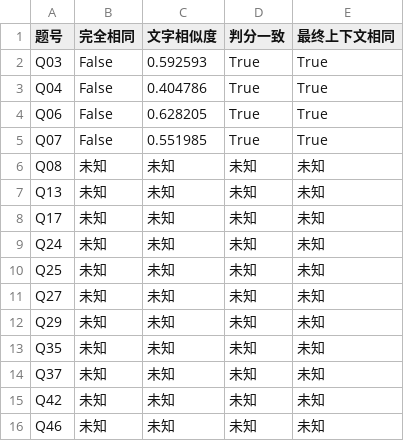
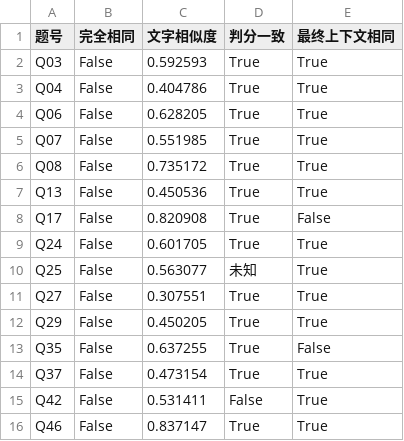
Before and after one commit to hanlianga777/rag-self-evolution-demo, a CSV file: 指挥/报告/016b-试跑B稳定性.csv, drawn as a sheet.

```diff
--- a/指挥/报告/016b-试跑B稳定性.csv
+++ b/指挥/报告/016b-试跑B稳定性.csv
@@ -5,12 +5,12 @@ Q06,False,0.628205,True,True
 Q07,False,0.551985,True,True
-Q08,未知,未知,未知,未知
-Q13,未知,未知,未知,未知
-Q17,未知,未知,未知,未知
-Q24,未知,未知,未知,未知
-Q25,未知,未知,未知,未知
-Q27,未知,未知,未知,未知
-Q29,未知,未知,未知,未知
-Q35,未知,未知,未知,未知
-Q37,未知,未知,未知,未知
-Q42,未知,未知,未知,未知
-Q46,未知,未知,未知,未知
+Q08,False,0.735172,True,True
+Q13,False,0.450536,True,True
+Q17,False,0.820908,True,False
+Q24,False,0.601705,True,True
+Q25,False,0.563077,未知,True
+Q27,False,0.307551,True,True
+Q29,False,0.450205,True,True
+Q35,False,0.637255,True,False
+Q37,False,0.473154,True,True
+Q42,False,0.531411,False,True
+Q46,False,0.837147,True,True
```
Also changed, not shown: 指挥/报告/016b-六份重算汇总.csv, 指挥/报告/016b-试跑A逐题对照.csv, 6 other files.
